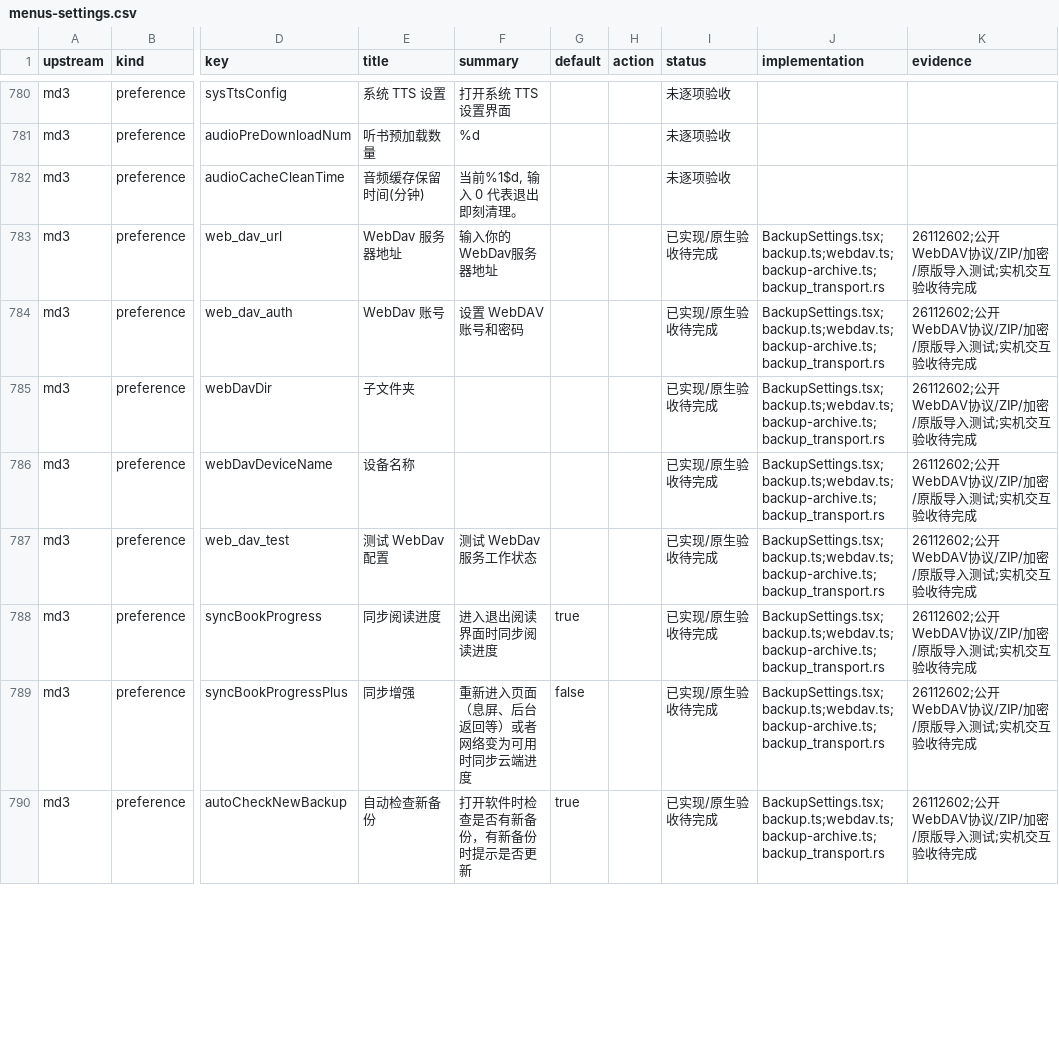
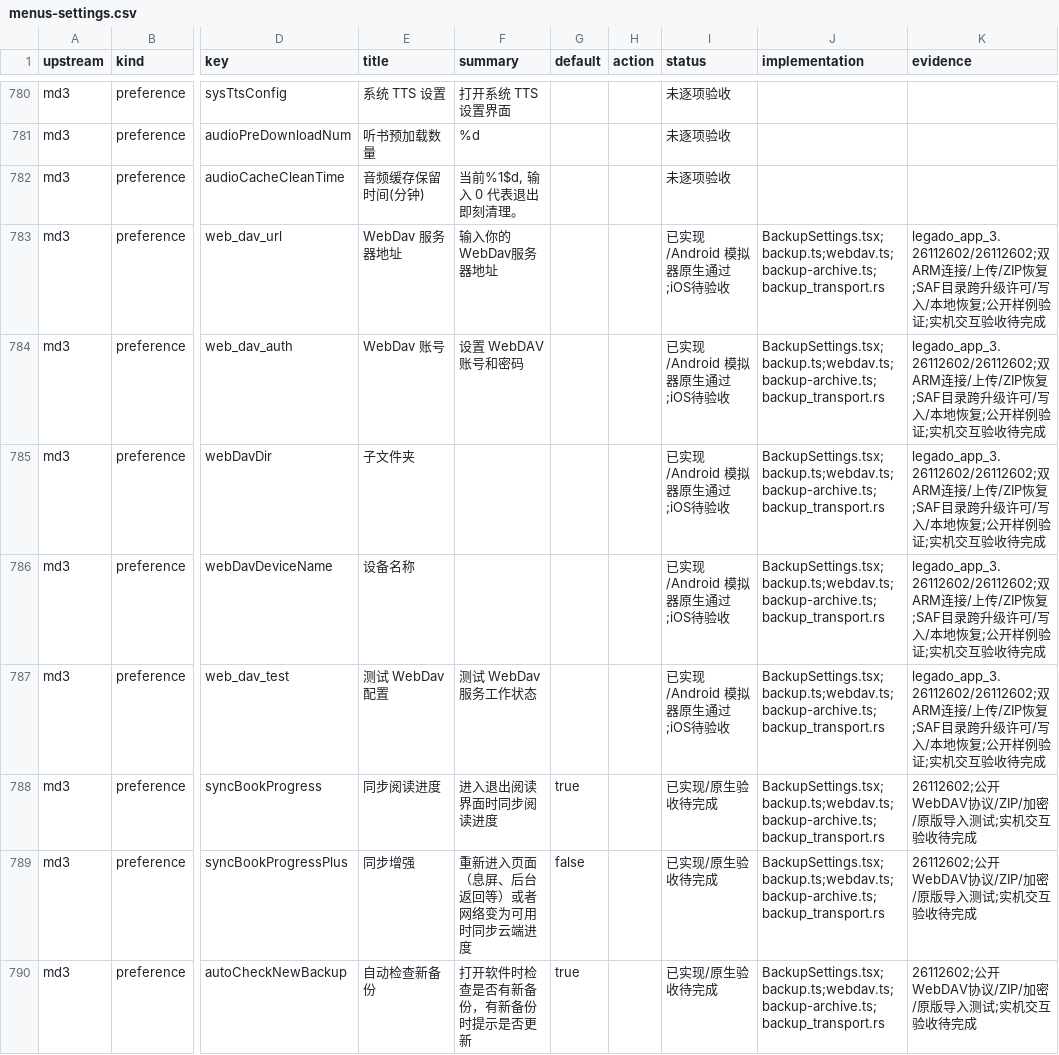
Before and after one commit to suixincrazy/legado-tauri, a CSV file: docs/audit/menus-settings.csv, drawn as a sheet; only a part is shown, gaps mark what is left out; the diff covers the shown part only; the diff names each change by its address in the sheet, - before the commit and + after, or states it on an @@ line.

```diff
--- a/docs/audit/menus-settings.csv
+++ b/docs/audit/menus-settings.csv
-I783:I787 (status): 已实现/原生验收待完成
+I783:I787 (status): 已实现/Android 模拟器原生通过;iOS待验收
-K783:K787 (evidence): 26112602;公开WebDAV协议/ZIP/加密/原版导入测试;实机交…
+K783:K787 (evidence): legado_app_3.26112602/26112602;双ARM连接/上传/ZIP恢复;SAF目录跨升级许可/写入/本地恢复;公开样例验证;实机交…
```
Also changed, not shown: 30 edited cells elsewhere in this file, 1 other file.
